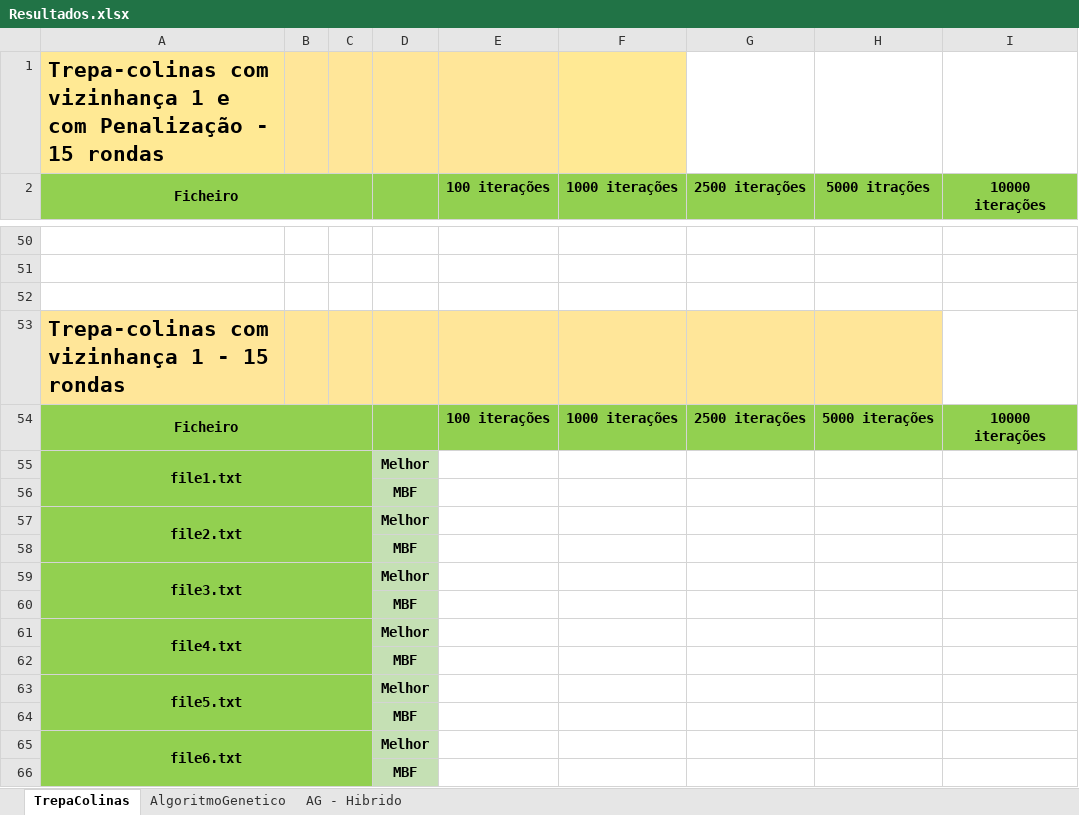
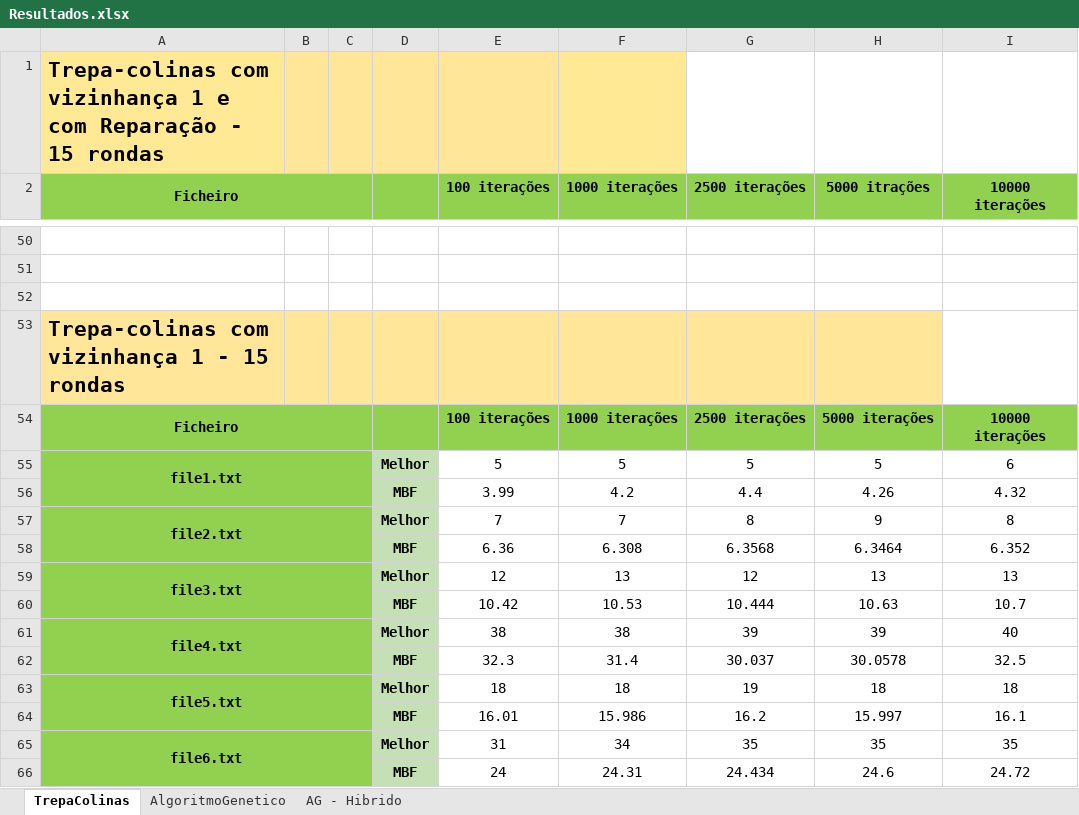
Before and after one commit to Nun0Santos/TP2_IIA, an Excel workbook: Resultados.xlsx, sheet TrepaColinas, drawn as a sheet; only a part is shown, gaps mark what is left out; values as stored, in another font and other column widths than the file's, no borders; removed rows and columns are numbered as before the commit, all else as after; the diff covers the shown part only; the diff names each change by its address in the sheet, - before the commit and + after, or states it on an @@ line.

```diff
--- a/Resultados.xlsx (sheet TrepaColinas)
+++ b/Resultados.xlsx (sheet TrepaColinas)
-A1 (Ficheiro): …e com Penalização - 15…
+A1 (Ficheiro): …e com Reparação - 15…
-row 55: file1.txt |  |  | Melhor
-row 56:  |  |  | MBF
-row 57: file2.txt |  |  | Melhor
-row 58:  |  |  | MBF
-row 59: file3.txt |  |  | Melhor
-row 60:  |  |  | MBF
-row 61: file4.txt |  |  | Melhor
-row 62:  |  |  | MBF
-row 63: file5.txt |  |  | Melhor
-row 64:  |  |  | MBF
-row 65: file6.txt |  |  | Melhor
-row 66:  |  |  | MBF
+row 55: file1.txt |  |  | Melhor | 5 | 5 | 5 | 5 | 6
+row 56:  |  |  | MBF | 3.99 | 4.2 | 4.4 | 4.26 | 4.32
+row 57: file2.txt |  |  | Melhor | 7 | 7 | 8 | 9 | 8
+row 58:  |  |  | MBF | 6.36 | 6.308 | 6.3568 | 6.3464 | 6.352
+row 59: file3.txt |  |  | Melhor | 12 | 13 | 12 | 13 | 13
+row 60:  |  |  | MBF | 10.42 | 10.53 | 10.444 | 10.63 | 10.7
+row 61: file4.txt |  |  | Melhor | 38 | 38 | 39 | 39 | 40
+row 62:  |  |  | MBF | 32.3 | 31.4 | 30.037 | 30.0578 | 32.5
+row 63: file5.txt |  |  | Melhor | 18 | 18 | 19 | 18 | 18
+row 64:  |  |  | MBF | 16.01 | 15.986 | 16.2 | 15.997 | 16.1
+row 65: file6.txt |  |  | Melhor | 31 | 34 | 35 | 35 | 35
+row 66:  |  |  | MBF | 24 | 24.31 | 24.434 | 24.6 | 24.72
```
Also changed, not shown: 12 added rows, 12 removed rows and 1 edited cell elsewhere in this sheet.
